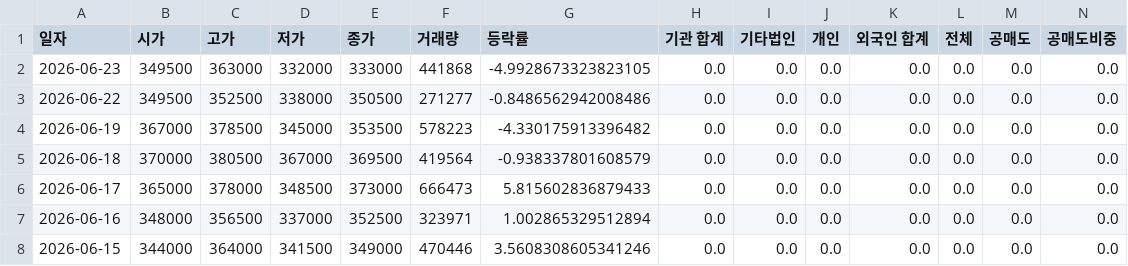
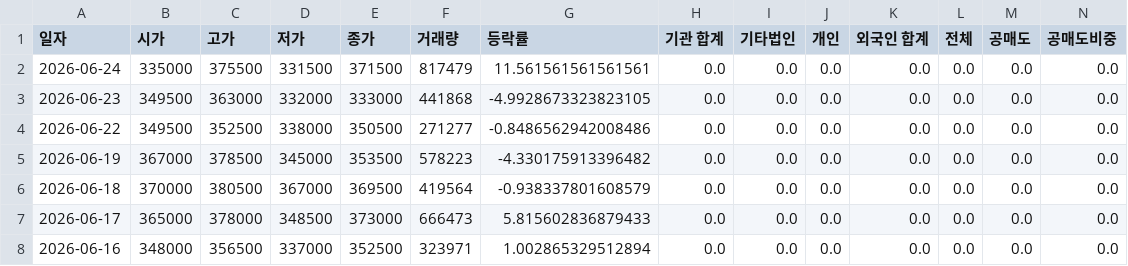
Before and after one commit to ccyun95/Pharma_bio_work, a CSV file: data/Alteogen_196170_stock_data.csv, drawn as a sheet; only a part is shown; the shorter side is filled out with more unchanged rows; rows hold the shown columns only; the diff names each change by its address in the sheet, - before the commit and + after, or states it on an @@ line.

```diff
--- a/data/Alteogen_196170_stock_data.csv
+++ b/data/Alteogen_196170_stock_data.csv
+row 2: 2026-06-24 | 335000 | 375500 | 331500 | 371500 | 817479 | 11.561561561561561 | 0.0 | 0.0 | 0.0 | 0.0 | 0.0 | 0.0 | 0.0
```
Also changed, not shown: data/Celltrion_068270_stock_data.csv, data/DnD_Pharmatech_347850_stock_data.csv, 22 other files.
